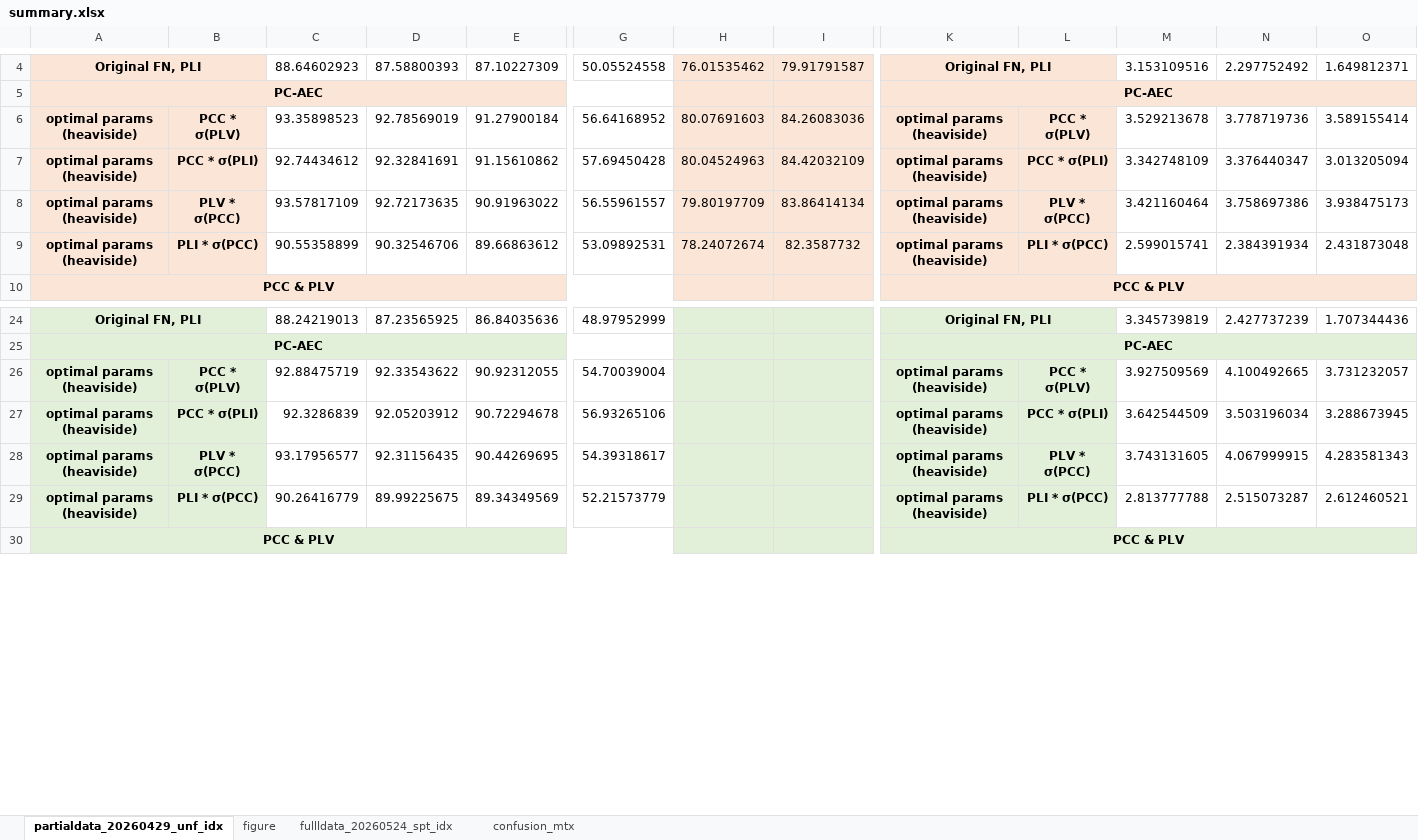
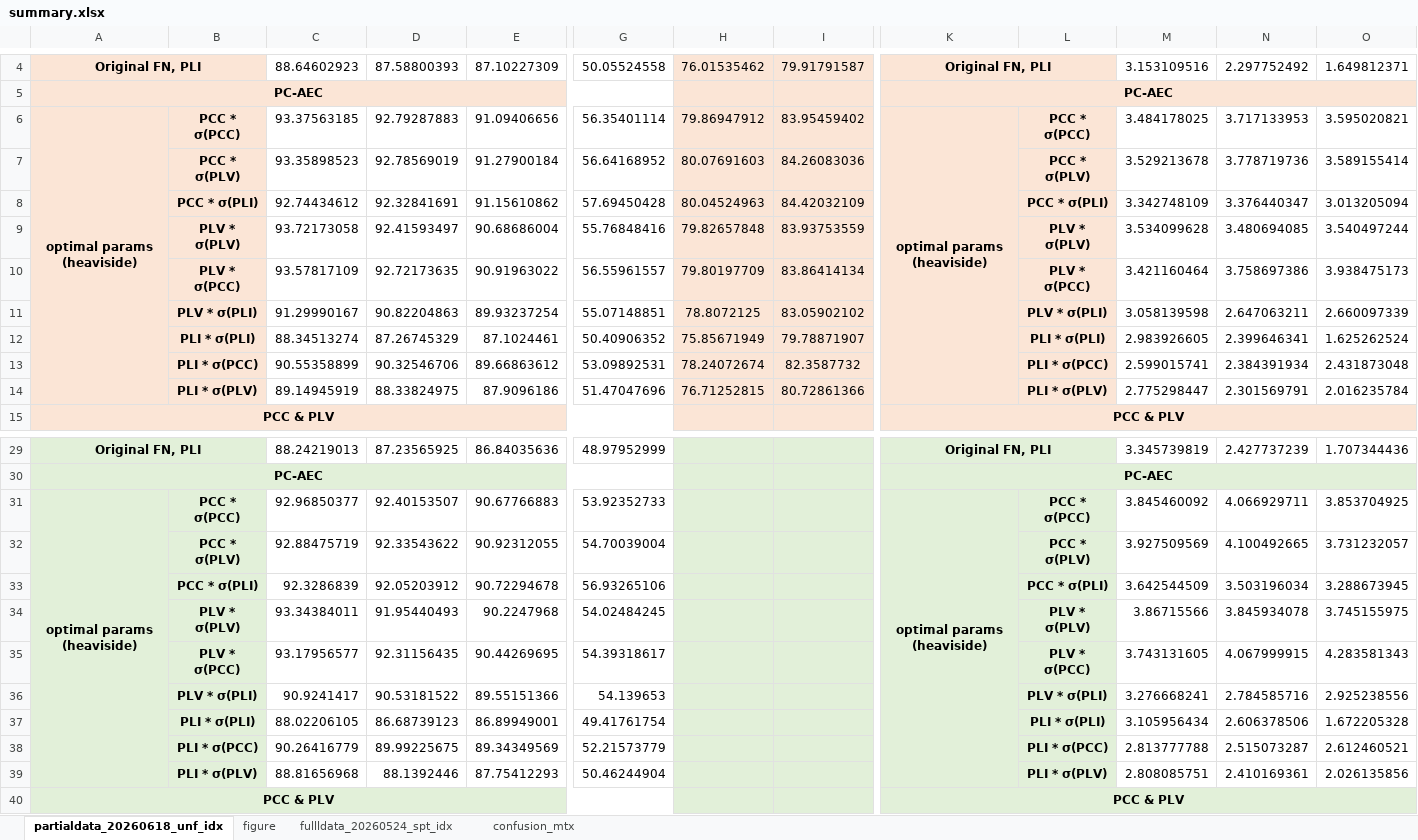
Before and after one commit to Malcolm-XY/feature_fusion_PCCxSigmoid-PLV-, an Excel workbook: results_(stress_test)_baselines/summary.xlsx, sheet partialdata_20260618_unf_idx, drawn as a sheet; only a part is shown, gaps mark what is left out; values as stored, in another font and other column widths than the file's, no borders; conditional formats not drawn; addresses are those after the commit; rows hold the shown columns only; the diff names each change by its address in the sheet, - before the commit and + after, or states it on an @@ line.

```diff
--- a/results_(stress_test)_baselines/summary.xlsx (sheet partialdata_20260618_unf_idx)
+++ b/results_(stress_test)_baselines/summary.xlsx (sheet partialdata_20260618_unf_idx)
-sheet tab: partialdata_20260429_unf_idx
+sheet tab: partialdata_20260618_unf_idx
+row 6: optimal params (heaviside) | PCC * σ(PCC) | 93.37563185 | 92.79287883 | 91.09406656 | 56.35401114 | 79.86947912 | 83.95459402 | optimal params (heaviside) | PCC * σ(PCC) | 3.484178025 | 3.717133953 | 3.595020821
-A7:A8: optimal params (heaviside)
+A7:A8: (empty)
-K7:K8: optimal params (heaviside)
+K7:K8: (empty)
+row 9:  | PLV * σ(PLV) | 93.72173058 | 92.41593497 | 90.68686004 | 55.76848416 | 79.82657848 | 83.93753559 |  | PLV * σ(PLV) | 3.534099628 | 3.480694085 | 3.540497244
-A10: optimal params (heaviside)
+A10: (empty)
-K10: optimal params (heaviside)
+K10: (empty)
+row 11:  | PLV * σ(PLI) | 91.29990167 | 90.82204863 | 89.93237254 | 55.07148851 | 78.8072125 | 83.05902102 |  | PLV * σ(PLI) | 3.058139598 | 2.647063211 | 2.660097339
+row 12:  | PLI * σ(PLI) | 88.34513274 | 87.26745329 | 87.1024461 | 50.40906352 | 75.85671949 | 79.78871907 |  | PLI * σ(PLI) | 2.983926605 | 2.399646341 | 1.625262524
-A13: optimal params (heaviside)
+A13: (empty)
-K13: optimal params (heaviside)
+K13: (empty)
+row 14:  | PLI * σ(PLV) | 89.14945919 | 88.33824975 | 87.9096186 | 51.47047696 | 76.71252815 | 80.72861366 |  | PLI * σ(PLV) | 2.775298447 | 2.301569791 | 2.016235784
+row 31: optimal params (heaviside) | PCC * σ(PCC) | 92.96850377 | 92.40153507 | 90.67766883 | 53.92352733 |  |  | optimal params (heaviside) | PCC * σ(PCC) | 3.845460092 | 4.066929711 | 3.853704925
-A32:A33: optimal params (heaviside)
+A32:A33: (empty)
-K32:K33: optimal params (heaviside)
+K32:K33: (empty)
+row 34:  | PLV * σ(PLV) | 93.34384011 | 91.95440493 | 90.2247968 | 54.02484245 |  |  |  | PLV * σ(PLV) | 3.86715566 | 3.845934078 | 3.745155975
-A35: optimal params (heaviside)
+A35: (empty)
-K35: optimal params (heaviside)
+K35: (empty)
+row 36:  | PLV * σ(PLI) | 90.9241417 | 90.53181522 | 89.55151366 | 54.139653 |  |  |  | PLV * σ(PLI) | 3.276668241 | 2.784585716 | 2.925238556
+row 37:  | PLI * σ(PLI) | 88.02206105 | 86.68739123 | 86.89949001 | 49.41761754 |  |  |  | PLI * σ(PLI) | 3.105956434 | 2.606378506 | 1.672205328
-A38: optimal params (heaviside)
+A38: (empty)
-K38: optimal params (heaviside)
+K38: (empty)
+row 39:  | PLI * σ(PLV) | 88.81656968 | 88.1392446 | 87.75412293 | 50.46244904 |  |  |  | PLI * σ(PLV) | 2.808085751 | 2.410169361 | 2.026135856
```
Also changed, not shown: sheet confusion_mtx, formulas that keep their value, results_(stress_test)_PCCxSigmoid-PCC-/cnn_evaluation(stress_test)_k-heaviside_p-30_nm_basis-False_nm_modifier-False.xlsx, results_(stress_test)_PLIxSigmoid-PLI-/cnn_evaluation(stress_test)_k-heaviside_p-30_nm_basis-False_nm_modifier-False.xlsx, 4 other files.
